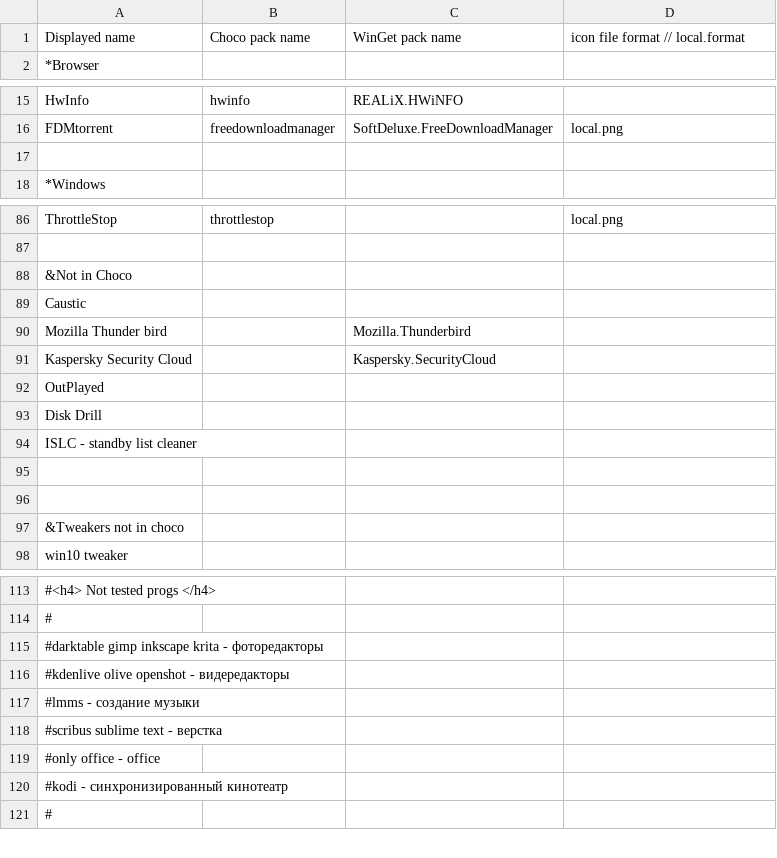
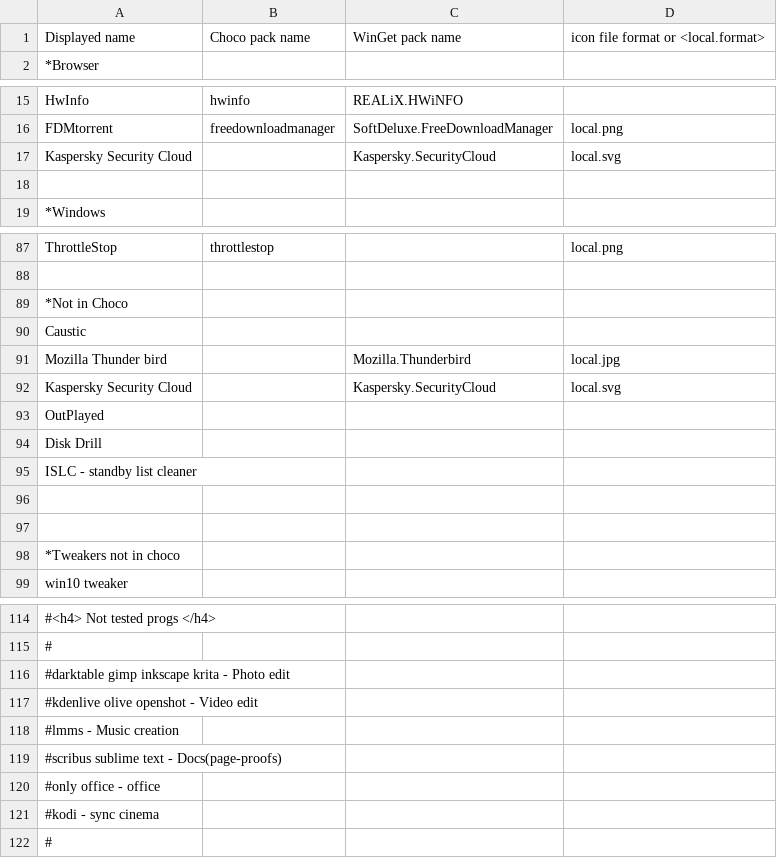
Before and after one commit to Deezbec/Chocolater, a CSV file: list - example.csv, drawn as a sheet; only a part is shown, gaps mark what is left out; addresses are those after the commit; the diff names each change by its address in the sheet, - before the commit and + after, or states it on an @@ line.

```diff
--- a/list - example.csv
+++ b/list - example.csv
-D1: icon file format // local.format
+D1: icon file format or <local.format>
+row 17: Kaspersky Security Cloud |  | Kaspersky.SecurityCloud | local.svg
-A89: &Not in Choco
+A89: *Not in Choco
-D91: (empty)
+D91: local.jpg
-D92: (empty)
+D92: local.svg
-A98: &Tweakers not in choco
+A98: *Tweakers not in choco
-A116: #darktable gimp inkscape krita - фоторедакторы
+A116: #darktable gimp inkscape krita - Photo edit
-A117: #kdenlive olive openshot - видередакторы
+A117: #kdenlive olive openshot - Video edit
-A118: #lmms - создание музыки
+A118: #lmms - Music creation
-A119: #scribus sublime text - верстка
+A119: #scribus sublime text - Docs(page-proofs)
-A121: #kodi - синхронизированный кинотеатр
+A121: #kodi - sync cinema
```
Also changed, not shown: list.csv, 5 other files.
